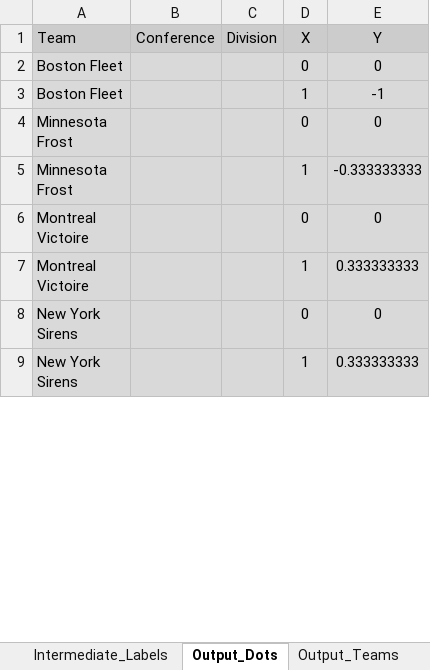
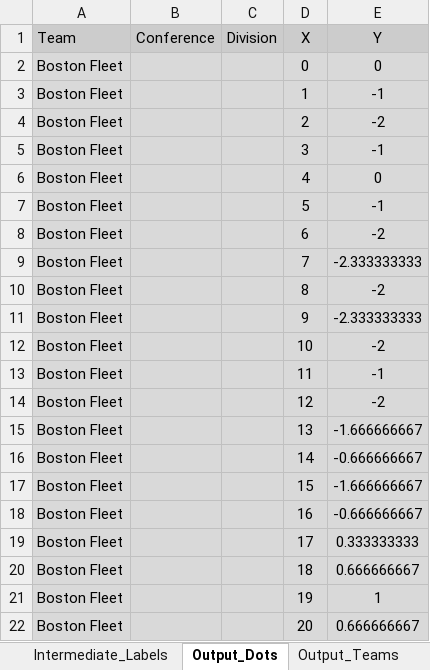
Before and after one commit to VivianBombycilla/graphical_standings_tool, an Excel workbook: GSTool_PWHL202425.xlsx, sheet Output_Dots, drawn as a sheet; only a part is shown; the shorter side is filled out with more unchanged rows; values as stored, in another font and other column widths than the file's, no borders; charts and pictures and conditional formats not drawn; the diff covers the shown part only; the diff names each change by its address in the sheet, - before the commit and + after, or states it on an @@ line.

```diff
--- a/GSTool_PWHL202425.xlsx (sheet Output_Dots)
+++ b/GSTool_PWHL202425.xlsx (sheet Output_Dots)
+row 4: Boston Fleet |  |  | 2 | -2
+row 5: Boston Fleet |  |  | 3 | -1
+row 6: Boston Fleet |  |  | 4 | 0
+row 7: Boston Fleet |  |  | 5 | -1
+row 8: Boston Fleet |  |  | 6 | -2
+row 9: Boston Fleet |  |  | 7 | -2.333333333
+row 10: Boston Fleet |  |  | 8 | -2
+row 11: Boston Fleet |  |  | 9 | -2.333333333
+row 12: Boston Fleet |  |  | 10 | -2
+row 13: Boston Fleet |  |  | 11 | -1
+row 14: Boston Fleet |  |  | 12 | -2
+row 15: Boston Fleet |  |  | 13 | -1.666666667
+row 16: Boston Fleet |  |  | 14 | -0.666666667
+row 17: Boston Fleet |  |  | 15 | -1.666666667
+row 18: Boston Fleet |  |  | 16 | -0.666666667
+row 19: Boston Fleet |  |  | 17 | 0.333333333
+row 20: Boston Fleet |  |  | 18 | 0.666666667
+row 21: Boston Fleet |  |  | 19 | 1
+row 22: Boston Fleet |  |  | 20 | 0.666666667
```
Also changed, not shown: 137 added rows elsewhere in this sheet, sheet Intermediate_Segments, sheet Output_Segments, sheet Input_Games, sheet Intermediate_Labels, sheet Output_Teams, formulas that keep their value, 4 other files.
